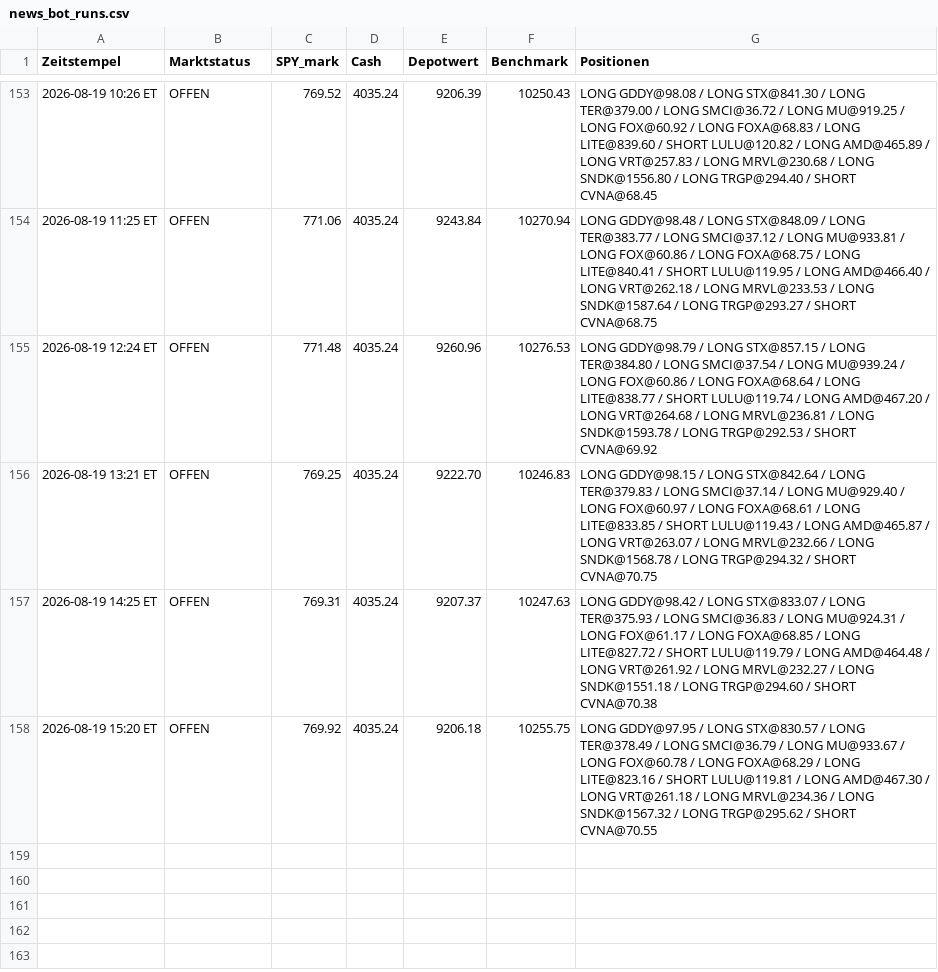
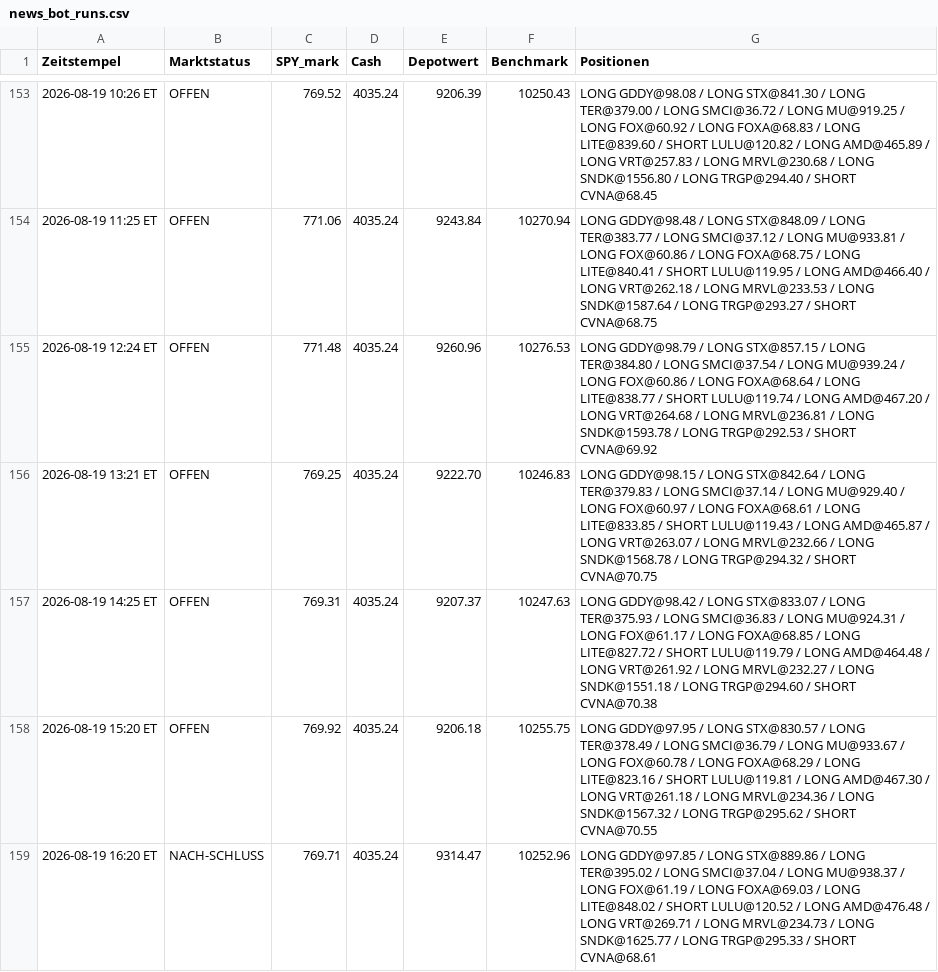
Before and after one commit to PatrickGerisch/NewsBot, a CSV file: news_bot_runs.csv, drawn as a sheet; only a part is shown, gaps mark what is left out; the diff names each change by its address in the sheet, - before the commit and + after, or states it on an @@ line.

```diff
--- a/news_bot_runs.csv
+++ b/news_bot_runs.csv
+row 159: 2026-08-19 16:20 ET | NACH-SCHLUSS | 769.71 | 4035.24 | 9314.47 | 10252.96 | LONG GDDY@97.85 / LONG STX@889.86 / LONG TER@395.02 / LONG SMCI@37.04 / LONG MU@938.37 / LONG FOX@61.19 / LONG FOXA@69.03 / LONG LITE@848.02 / SHORT LULU@120.52 / LONG AMD@476.48 / LONG VRT@269.71 / LONG MRVL@234.73 / LONG SNDK@1625.77 / LONG TRGP@295.33 / SHORT CVNA@68.61
```
Also changed, not shown: arena_history.csv, bot_history.csv, 9 other files.
